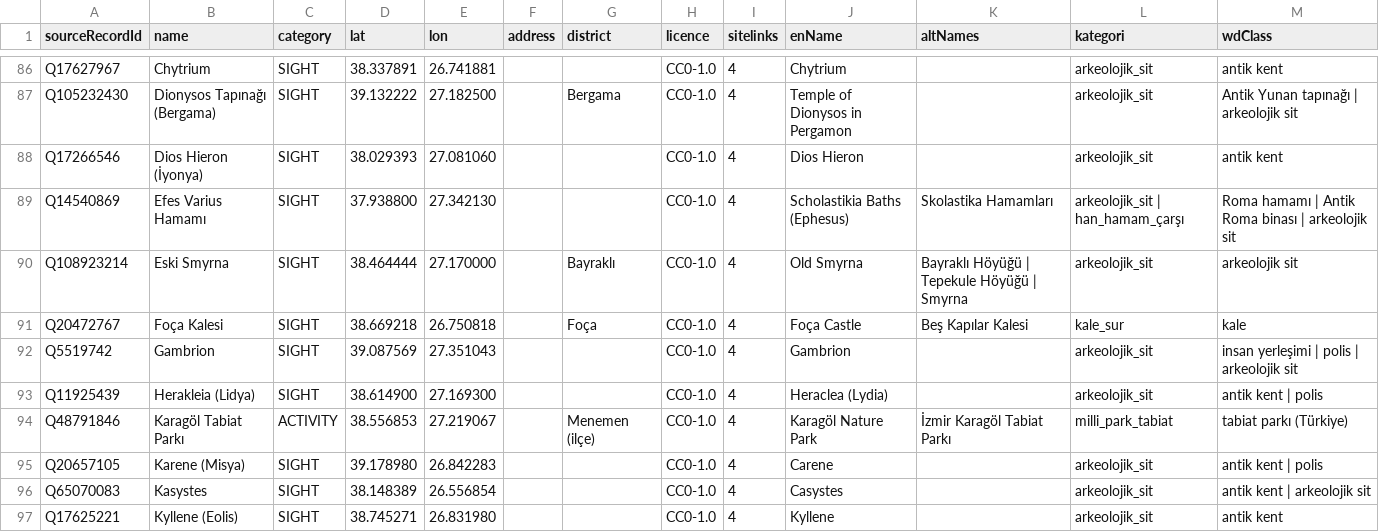
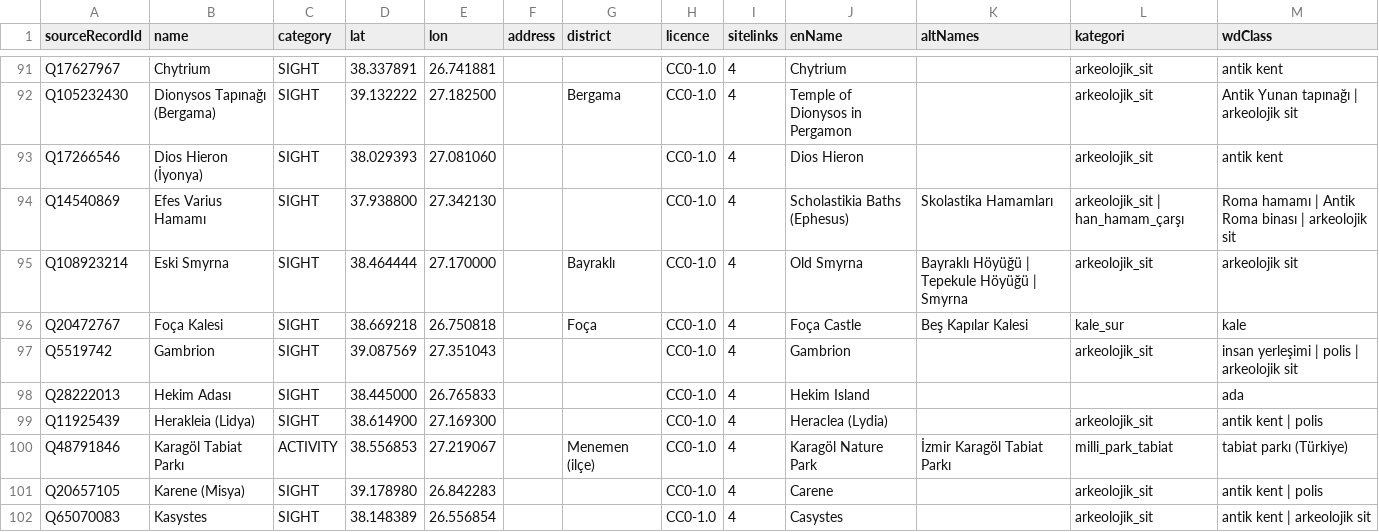
Before and after one commit to gkhnocak-dot/yumapai-web, a CSV file: wikidata_izmir.csv, drawn as a sheet; only a part is shown, gaps mark what is left out; the shorter side is filled out with more unchanged rows; the diff covers the shown part only; the diff names each change by its address in the sheet, - before the commit and + after, or states it on an @@ line.

```diff
--- a/wikidata_izmir.csv
+++ b/wikidata_izmir.csv
+row 98: Q28222013 | Hekim Adası | SIGHT | 38.445000 | 26.765833 |  |  | CC0-1.0 | 4 | Hekim Island |  |  | ada
```
Also changed, not shown: 7 added rows elsewhere in this file, wikidata_antalya.csv, wikidata_aydin.csv, 8 other files.
